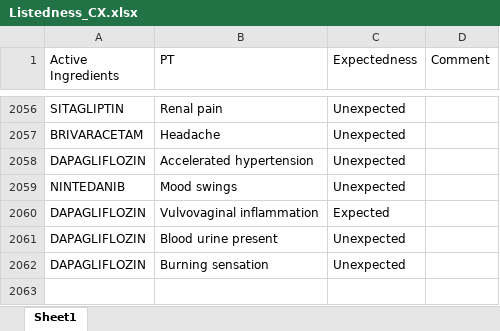
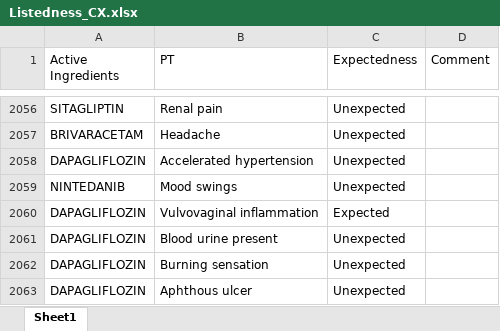
Before and after one commit to JPadhy0680/PV-Automation-Hub-Test, an Excel workbook: data/Listedness_CX.xlsx, sheet Sheet1, drawn as a sheet; only a part is shown, gaps mark what is left out; values as stored, in another font and other column widths than the file's, no borders; the diff names each change by its address in the sheet, - before the commit and + after, or states it on an @@ line.

Commit message:
Update listedness: DAPAGLIFLOZIN / Aphthous ulcer

```diff
--- a/data/Listedness_CX.xlsx (sheet Sheet1)
+++ b/data/Listedness_CX.xlsx (sheet Sheet1)
+row 2063: DAPAGLIFLOZIN | Aphthous ulcer | Unexpected
```
